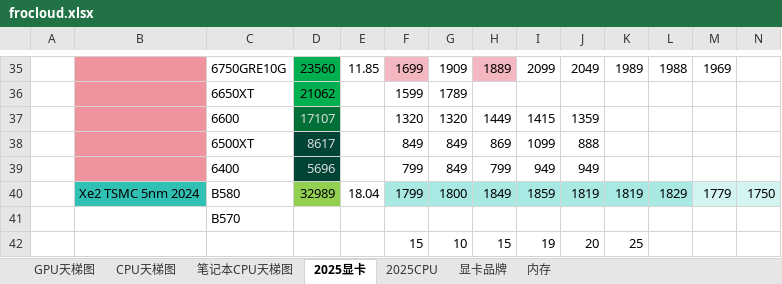
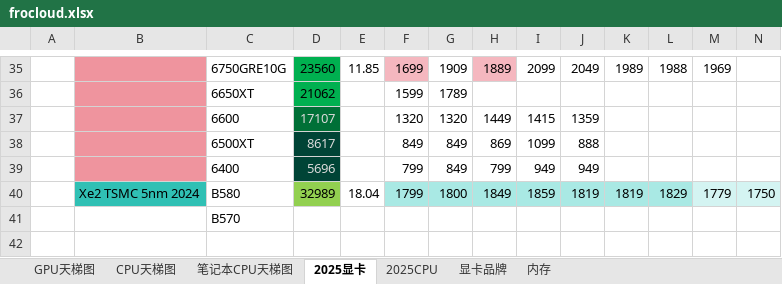
Before and after one commit to x1shang/frocloud-DIYPCmarket, an Excel workbook: frocloud.xlsx, sheet 2025显卡, drawn as a sheet; only a part is shown, gaps mark what is left out; values as stored, in another font and other column widths than the file's, no borders; rows hold the shown columns only; the diff names each change by its address in the sheet, - before the commit and + after, or states it on an @@ line.

```diff
--- a/frocloud.xlsx (sheet 2025显卡)
+++ b/frocloud.xlsx (sheet 2025显卡)
-row 42:  |  |  |  |  | 15 | 10 | 15 | 19 | 20 | 25
```
Also changed, not shown: sheet 2025CPU, sheet 内存, hidden cells.
